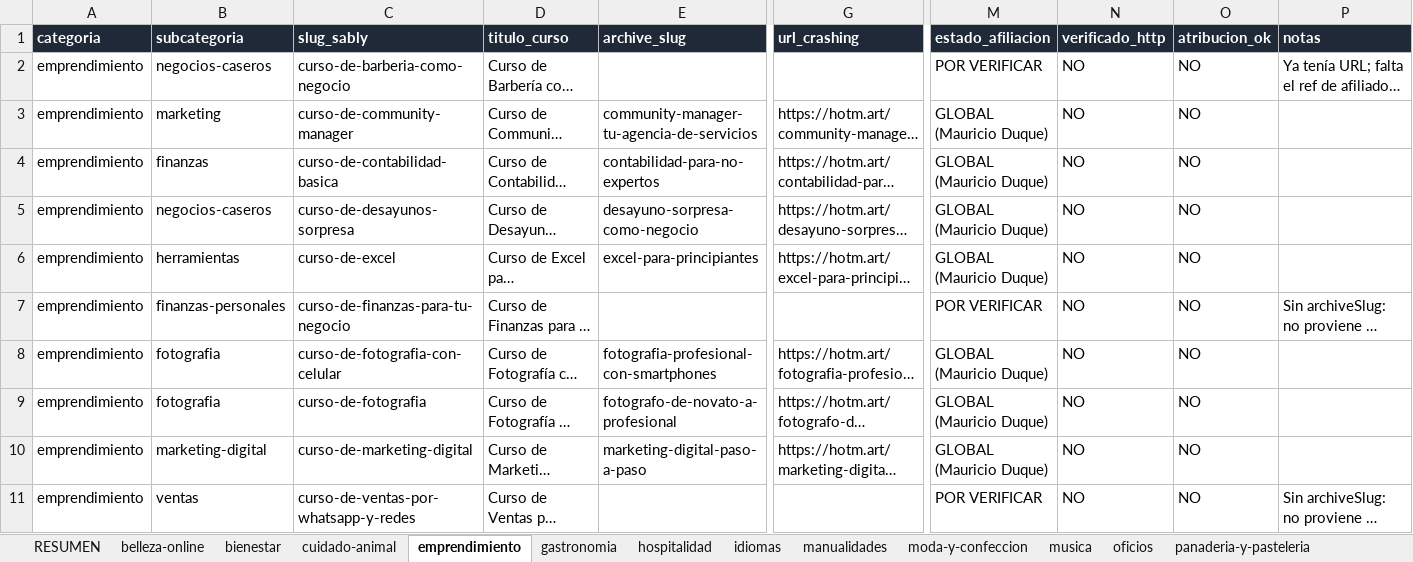
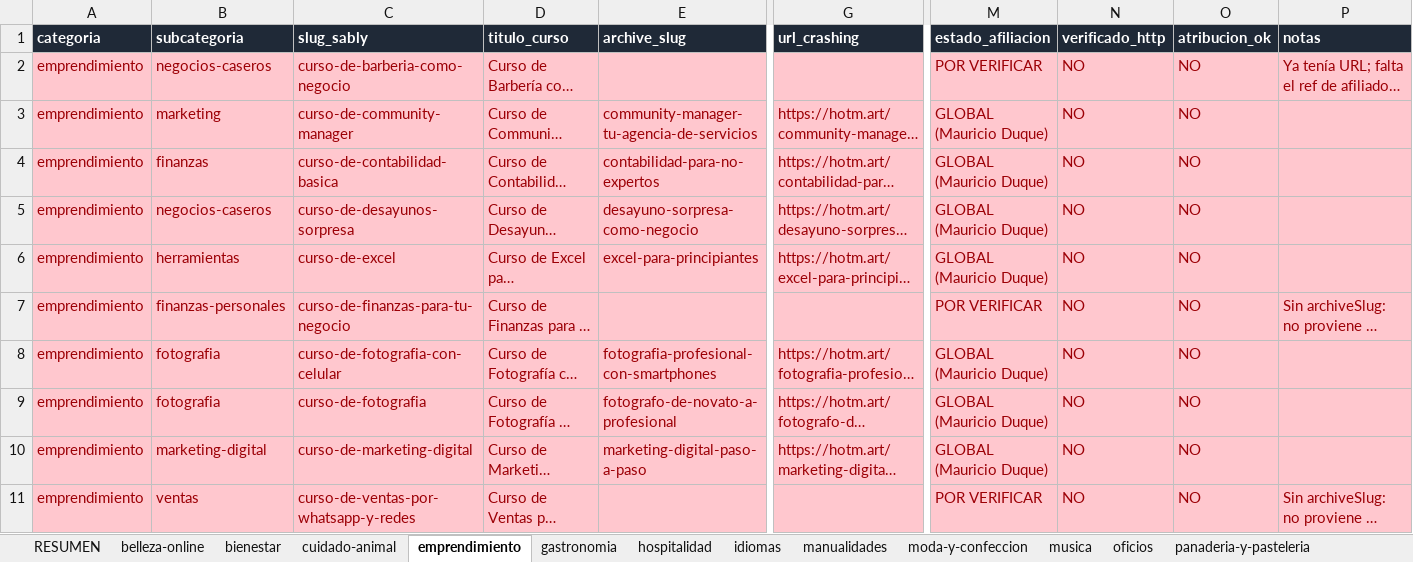
Before and after one commit to connexis-co/sably.co, an Excel workbook: docs/data/acortadores-hotmart.xlsx, sheet emprendimiento, drawn as a sheet; only a part is shown, gaps mark what is left out; long unchanged cells end in …; values as stored, in another font and other column widths than the file's, no borders; the diff covers the shown part only; the diff names each change by its address in the sheet, - before the commit and + after, or states it on an @@ line.

```diff
--- a/docs/data/acortadores-hotmart.xlsx (sheet emprendimiento)
+++ b/docs/data/acortadores-hotmart.xlsx (sheet emprendimiento)
-A2:P11 fill: none
+A2:P11 fill: #FFC7CE
-A2:D2 text colour: black
+A2:D2 text colour: #9C0006
-M2:P2 text colour: black
+M2:P2 text colour: #9C0006
-A3:E6 text colour: black
+A3:E6 text colour: #9C0006
-G3:G6 text colour: black
+G3:G6 text colour: #9C0006
-M3:O6 text colour: black
+M3:O6 text colour: #9C0006
-A7:D7 text colour: black
+A7:D7 text colour: #9C0006
-M7:P7 text colour: black
+M7:P7 text colour: #9C0006
-A8:E10 text colour: black
+A8:E10 text colour: #9C0006
-G8:G10 text colour: black
+G8:G10 text colour: #9C0006
-M8:O10 text colour: black
+M8:O10 text colour: #9C0006
-A11:D11 text colour: black
+A11:D11 text colour: #9C0006
-M11:P11 text colour: black
+M11:P11 text colour: #9C0006
```
Also changed, not shown: cell formats elsewhere in this sheet, sheet manualidades, sheet oficios, sheet bienestar, sheet gastronomia, sheet moda-y-confeccion, sheet panaderia-y-pasteleria, 6 more sheets, 6 other files.
